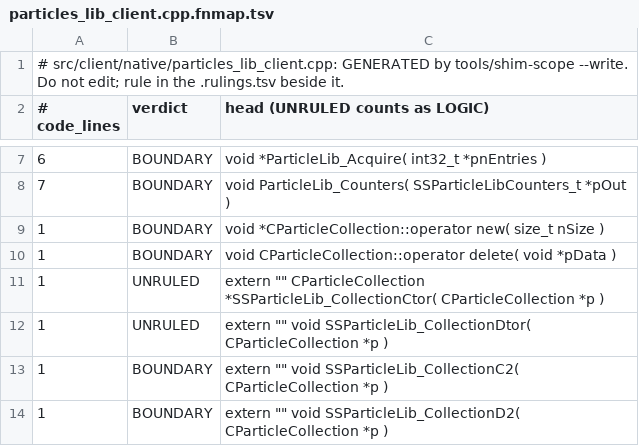
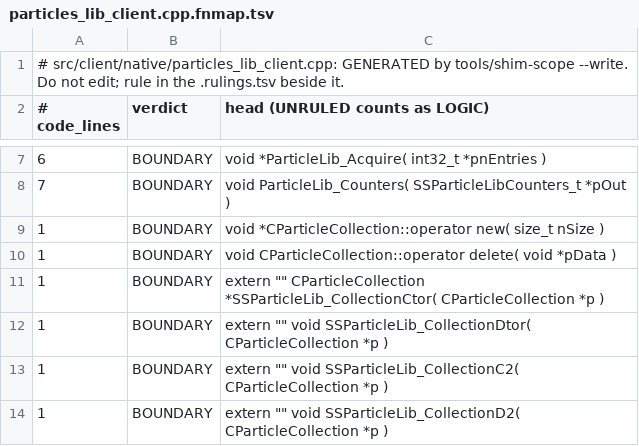
Before and after one commit to muflub/source-sdk-sharp, a TSV file: docs/shim-scope/client/particles_lib_client.cpp.fnmap.tsv, drawn as a sheet; only a part is shown, gaps mark what is left out.

```diff
--- a/docs/shim-scope/client/particles_lib_client.cpp.fnmap.tsv
+++ b/docs/shim-scope/client/particles_lib_client.cpp.fnmap.tsv
@@ -10,4 +10,4 @@
 1	BOUNDARY	void CParticleCollection::operator delete( void *pData )
-1	UNRULED	extern "" CParticleCollection *SSParticleLib_CollectionCtor( CParticleCollection *p )
-1	UNRULED	extern "" void SSParticleLib_CollectionDtor( CParticleCollection *p )
+1	BOUNDARY	extern "" CParticleCollection *SSParticleLib_CollectionCtor( CParticleCollection *p )
+1	BOUNDARY	extern "" void SSParticleLib_CollectionDtor( CParticleCollection *p )
 1	BOUNDARY	extern "" void SSParticleLib_CollectionC2( CParticleCollection *p )
```
Also changed, not shown: docs/shim-scope/client/particles_lib_client.cpp.rulings.tsv, docs/shim-scope/client/world_adapter_client.cpp.fnmap.tsv, 1 other file.
